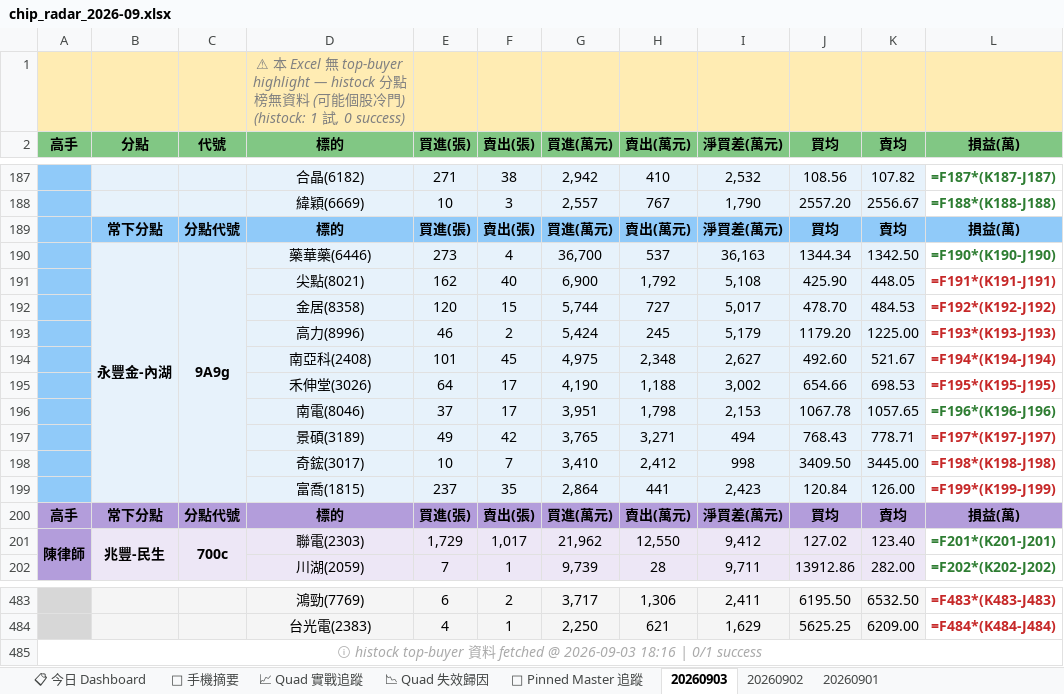
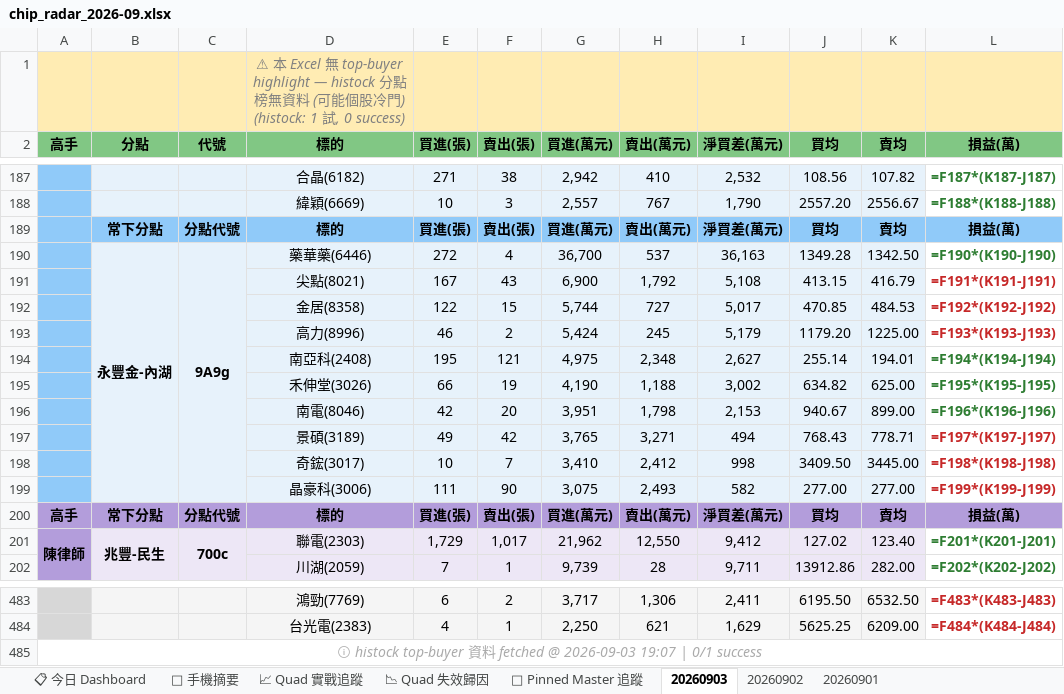
Before and after one commit to EdwardYY1224/CHIP_RADAR_TW, an Excel workbook: data/reports/chip_radar_2026-09.xlsx, sheet 20260903, drawn as a sheet; only a part is shown, gaps mark what is left out; values as stored, in another font and other column widths than the file's, no borders; formulas without a stored value are shown as written; removed rows and columns are numbered as before the commit, all else as after; the diff names each change by its address in the sheet, - before the commit and + after, or states it on an @@ line.

```diff
--- a/data/reports/chip_radar_2026-09.xlsx (sheet 20260903)
+++ b/data/reports/chip_radar_2026-09.xlsx (sheet 20260903)
-E190 (買進(張)): 273
+E190 (買進(張)): 272
-J190 (買均): 1344.34
+J190 (買均): 1349.28
-E191 (買進(張)): 162
+E191 (買進(張)): 167
-F191 (賣出(張)): 40
+F191 (賣出(張)): 43
-J191 (買均): 425.90
+J191 (買均): 413.15
-K191 (賣均): 448.05
+K191 (賣均): 416.79
-E192 (買進(張)): 120
+E192 (買進(張)): 122
-J192 (買均): 478.70
+J192 (買均): 470.85
-E194 (買進(張)): 101
+E194 (買進(張)): 195
-F194 (賣出(張)): 45
+F194 (賣出(張)): 121
-J194 (買均): 492.60
+J194 (買均): 255.14
-K194 (賣均): 521.67
+K194 (賣均): 194.01
-L194:L195 text colour: #C62828
+L194:L195 text colour: #2E7D32
-E195 (買進(張)): 64
+E195 (買進(張)): 66
-F195 (賣出(張)): 17
+F195 (賣出(張)): 19
-J195 (買均): 654.66
+J195 (買均): 634.82
-K195 (賣均): 698.53
+K195 (賣均): 625.00
-E196 (買進(張)): 37
+E196 (買進(張)): 42
-F196 (賣出(張)): 17
+F196 (賣出(張)): 20
-J196 (買均): 1067.78
+J196 (買均): 940.67
-K196 (賣均): 1057.65
+K196 (賣均): 899.00
-row 199:  |  |  | 富喬(1815) | 237 | 35 | 2,864 | 441 | 2,423 | 120.84 | 126.00 | =F199*(K199-J199)
+row 199:  |  |  | 晶豪科(3006) | 111 | 90 | 3,075 | 2,493 | 582 | 277.00 | 277.00 | =F199*(K199-J199)
-A485 (高手): …@ 2026-09-03 18:16 | 0/1…
+A485 (高手): …@ 2026-09-03 19:07 | 0/1…
```
Also changed, not shown: sheet 📋 今日 Dashboard, sheet 📱 手機摘要, data/reports/latest.xlsx, 19 other files.
